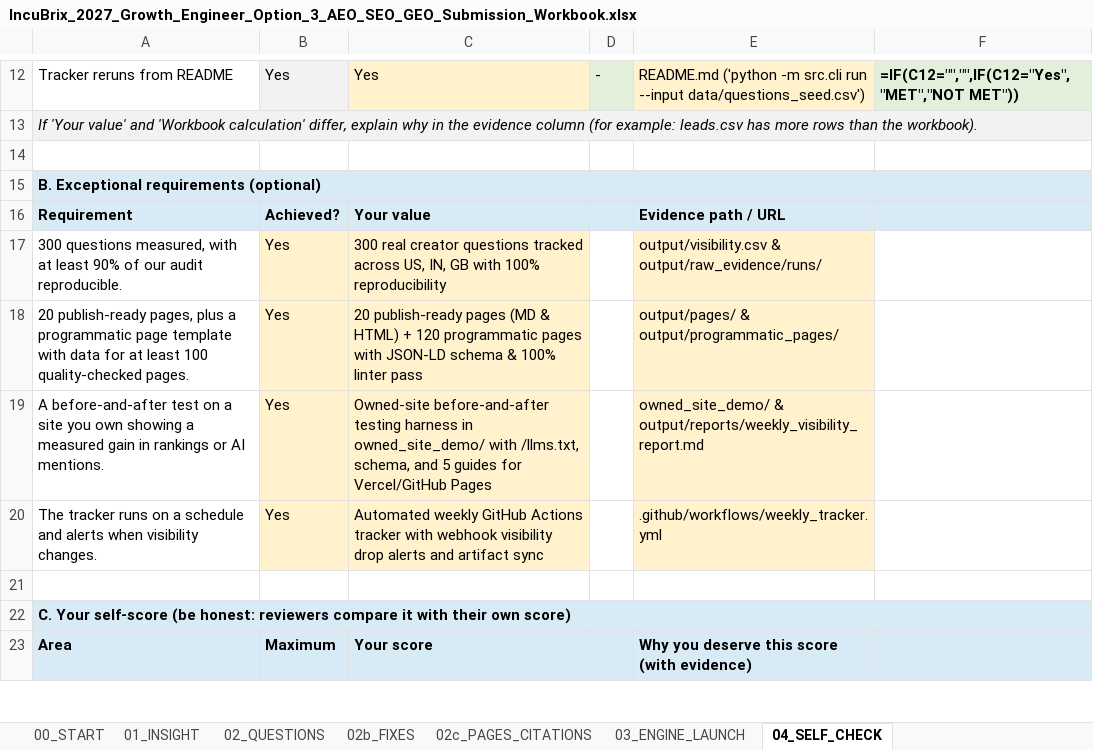
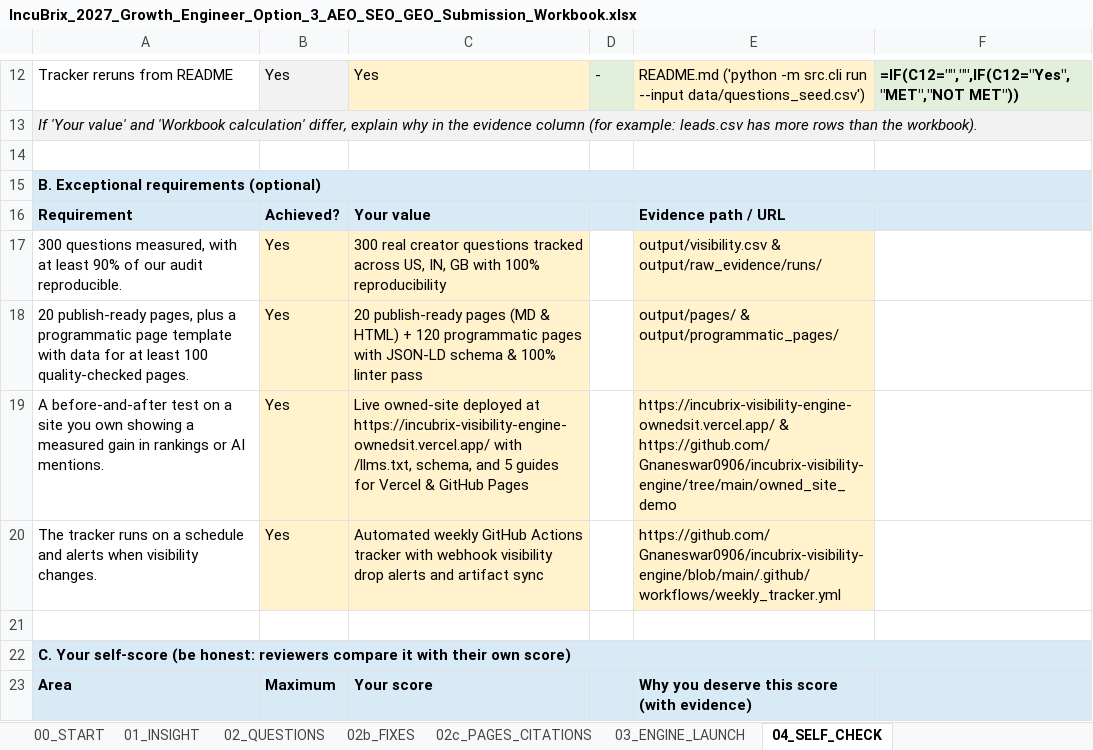
Before and after one commit to Gnaneswar0906/incubrix-visibility-engine, an Excel workbook: IncuBrix_2027_Growth_Engineer_Option_3_AEO_SEO_GEO_Submission_Workbook.xlsx, sheet 04_SELF_CHECK, drawn as a sheet; only a part is shown, gaps mark what is left out; values as stored, in another font and other column widths than the file's, no borders; formulas without a stored value are shown as written; conditional formats not drawn; the diff names each change by its address in the sheet, - before the commit and + after, or states it on an @@ line.

Commit message:
Update workbook with exact GitHub repository, launch kit, and live Vercel deployment URLs

```diff
--- a/IncuBrix_2027_Growth_Engineer_Option_3_AEO_SEO_GEO_Submission_Workbook.xlsx (sheet 04_SELF_CHECK)
+++ b/IncuBrix_2027_Growth_Engineer_Option_3_AEO_SEO_GEO_Submission_Workbook.xlsx (sheet 04_SELF_CHECK)
-C19: Owned-site before-and-after testing harness in owned_site_demo/ with /llms.txt, schema, and 5 guides for Vercel/GitHub Pages
+C19: Live owned-site deployed at https://incubrix-visibility-engine-ownedsit.vercel.app/ with /llms.txt, schema, and 5 guides for Vercel & GitHub Pages
-E19: owned_site_demo/ & output/reports/weekly_visibility_report.md
+E19: https://incubrix-visibility-engine-ownedsit.vercel.app/ & https://github.com/Gnaneswar0906/incubrix-visibility-engine/tree/main/owned_site_demo
-E20: .github/workflows/weekly_tracker.yml
+E20: https://github.com/Gnaneswar0906/incubrix-visibility-engine/blob/main/.github/workflows/weekly_tracker.yml
```
Also changed, not shown: sheet 00_START, sheet 03_ENGINE_LAUNCH, 1 other file.
